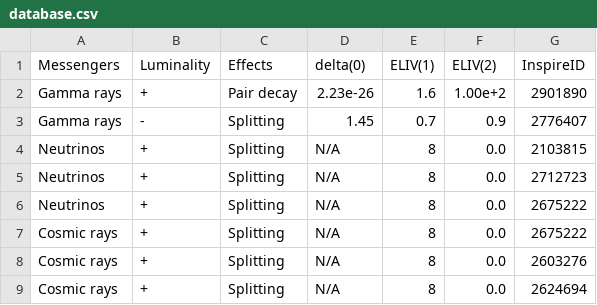
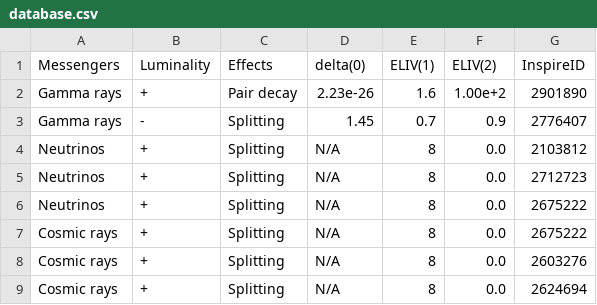
Before and after one commit to MKReyesH/QGMMTable, a CSV file: _data/database.csv, drawn as a sheet.

```diff
--- a/_data/database.csv
+++ b/_data/database.csv
@@ -3,3 +3,3 @@ Gamma rays, +, Pair decay, 2.23e-26, 1.6, 1.00e+2, 2901890
 Gamma rays, -, Splitting, 1.45, 0.7, 0.9, 2776407
-Neutrinos, +, Splitting, N/A, 8, 0.0, 2103815
+Neutrinos, +, Splitting, N/A, 8, 0.0, 2103812
 Neutrinos, +, Splitting, N/A, 8, 0.0, 2712723
```
Also changed, not shown: 1 other file.
